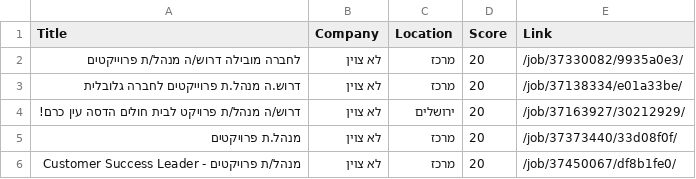
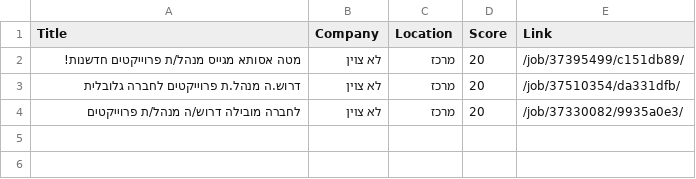
Before and after one commit to itamarw26-ctrl/agent-job, a CSV file: output/approval_queue.csv, drawn as a sheet; removed rows and columns are numbered as before the commit, all else as after; the diff names each change by its address in the sheet, - before the commit and + after, or states it on an @@ line.

```diff
--- a/output/approval_queue.csv
+++ b/output/approval_queue.csv
+row 2: מטה אסותא מגייס מנהל/ת פרוייקטים חדשנות! | לא צוין | מרכז | 20 | /job/37395499/c151db89/
+row 3: דרוש.ה מנהל.ת פרוייקטים לחברה גלובלית | לא צוין | מרכז | 20 | /job/37510354/da331dfb/
-row 3: דרוש.ה מנהל.ת פרוייקטים לחברה גלובלית | לא צוין | מרכז | 20 | /job/37138334/e01a33be/
-row 4: דרוש/ה מנהל/ת פרויקט לבית חולים הדסה עין כרם! | לא צוין | ירושלים | 20 | /job/37163927/30212929/
-row 5: מנהל.ת פרויקטים | לא צוין | מרכז | 20 | /job/37373440/33d08f0f/
-row 6: מנהל/ת פרויקטים - Customer Success Leader | לא צוין | מרכז | 20 | /job/37450067/df8b1fe0/
```
